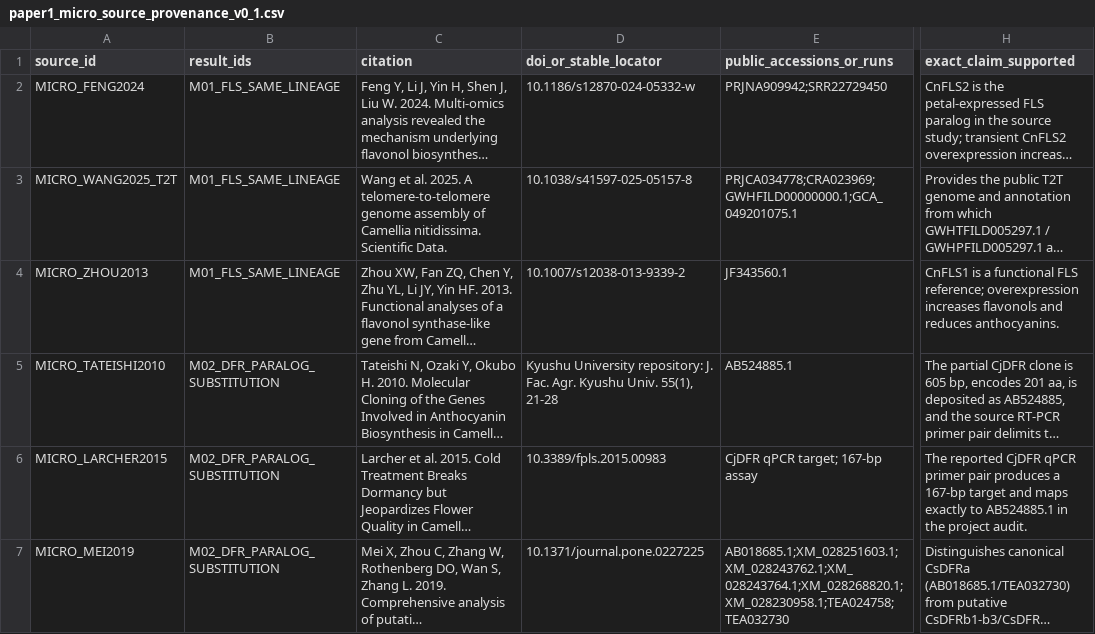
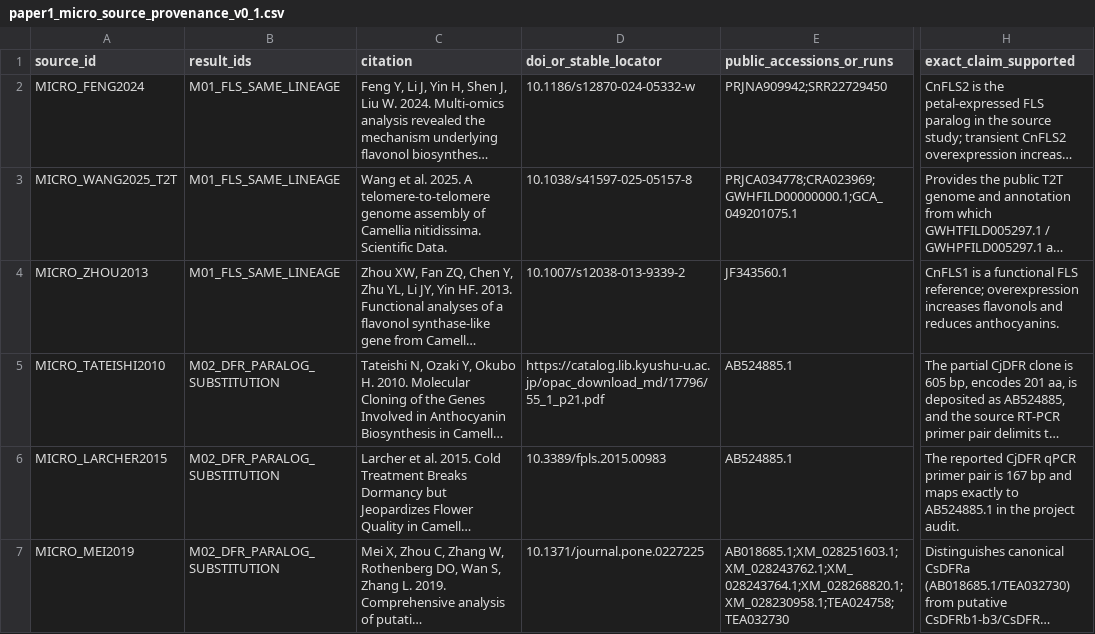
Before and after one commit to zuizui0223/chun, a CSV file: data/paper1_micro_source_provenance_v0_1.csv, drawn as a sheet; only a part is shown, gaps mark what is left out; long unchanged cells end in …; the diff covers the shown part only; the diff names each change by its address in the sheet, - before the commit and + after, or states it on an @@ line.

Commit message:
Correct exact primary citations in micro source provenance

```diff
--- a/data/paper1_micro_source_provenance_v0_1.csv
+++ b/data/paper1_micro_source_provenance_v0_1.csv
-D5 (doi_or_stable_locator): Kyushu University repository: J. Fac. Agr. Kyushu Univ. 55(1), 21-28
+D5 (doi_or_stable_locator): https://catalog.lib.kyushu-u.ac.jp/opac_download_md/17796/55_1_p21.pdf
-E6 (public_accessions_or_runs): CjDFR qPCR target; 167-bp assay
+E6 (public_accessions_or_runs): AB524885.1
-H6 (exact_claim_supported): …primer pair produces a 167-bp target and maps…
+H6 (exact_claim_supported): …primer pair is 167 bp and maps…
```
Also changed, not shown: 6 edited cells elsewhere in this file.
